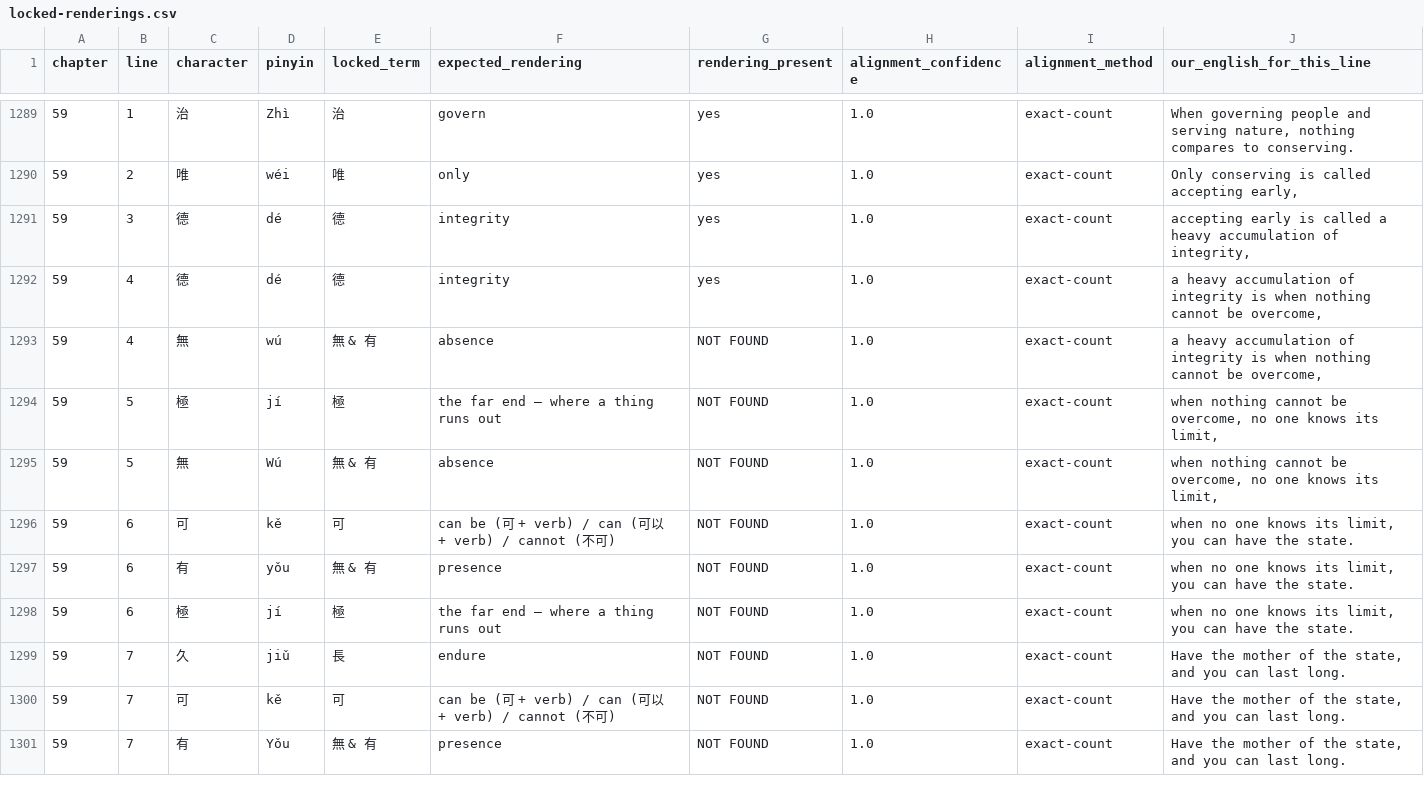
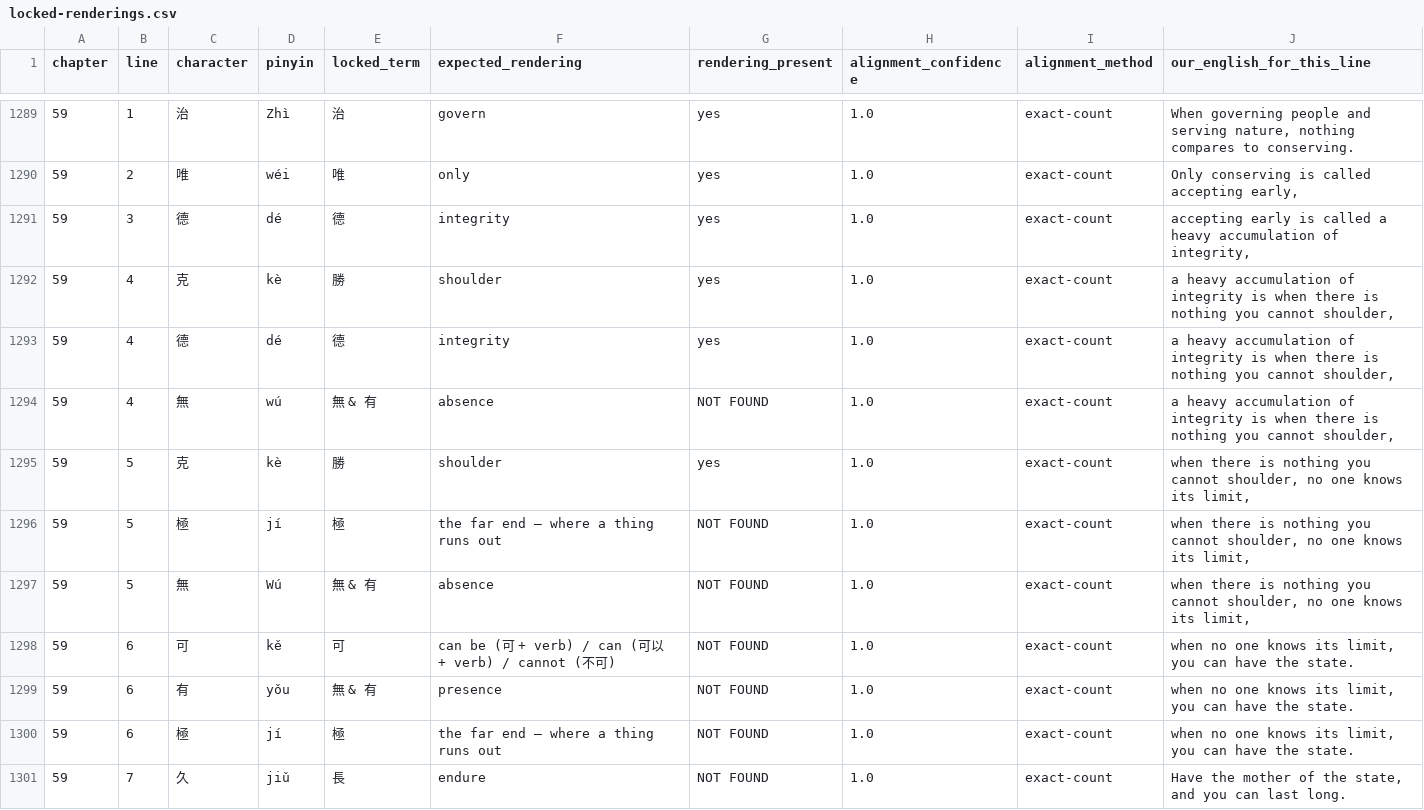
Before and after one commit to opencosmos-ai/taoteching, a CSV file: data/locked-renderings.csv, drawn as a sheet; only a part is shown, gaps mark what is left out; the shorter side is filled out with more unchanged rows.

```diff
--- a/data/locked-renderings.csv
+++ b/data/locked-renderings.csv
@@ -1291,6 +1291,8 @@ chapter,line,character,pinyin,locked_term,expected_rendering,rendering_present,a
 59,3,德,dé,德,integrity,yes,1.0,exact-count,"accepting early is called a heavy accumulation of integrity,"
-59,4,德,dé,德,integrity,yes,1.0,exact-count,"a heavy accumulation of integrity is when nothing cannot be overcome,"
-59,4,無,wú,無 & 有,absence,NOT FOUND,1.0,exact-count,"a heavy accumulation of integrity is when nothing cannot be overcome,"
-59,5,極,jí,極,the far end — where a thing runs out,NOT FOUND,1.0,exact-count,"when nothing cannot be overcome, no one knows its limit,"
-59,5,無,Wú,無 & 有,absence,NOT FOUND,1.0,exact-count,"when nothing cannot be overcome, no one knows its limit,"
+59,4,克,kè,勝,shoulder,yes,1.0,exact-count,"a heavy accumulation of integrity is when there is nothing you cannot shoulder,"
+59,4,德,dé,德,integrity,yes,1.0,exact-count,"a heavy accumulation of integrity is when there is nothing you cannot shoulder,"
+59,4,無,wú,無 & 有,absence,NOT FOUND,1.0,exact-count,"a heavy accumulation of integrity is when there is nothing you cannot shoulder,"
+59,5,克,kè,勝,shoulder,yes,1.0,exact-count,"when there is nothing you cannot shoulder, no one knows its limit,"
+59,5,極,jí,極,the far end — where a thing runs out,NOT FOUND,1.0,exact-count,"when there is nothing you cannot shoulder, no one knows its limit,"
+59,5,無,Wú,無 & 有,absence,NOT FOUND,1.0,exact-count,"when there is nothing you cannot shoulder, no one knows its limit,"
 59,6,可,kě,可,can be (可 + verb) / can (可以 + verb) / cannot (不可),NOT FOUND,1.0,exact-count,"when no one knows its limit, you can have the state."
```
Also changed, not shown: data/character-anatomy.csv, data/characters.csv, 16 other files.
